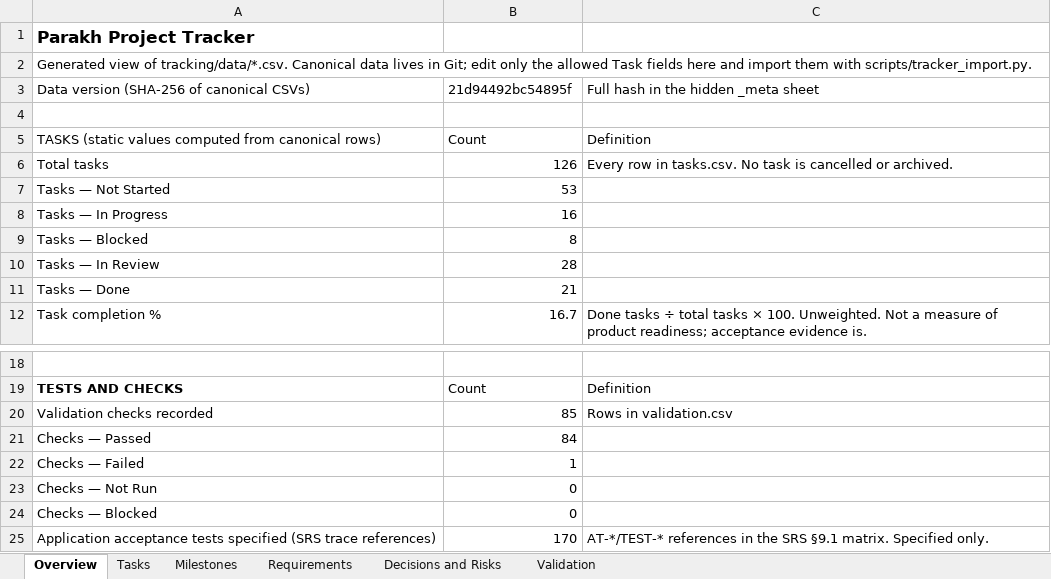
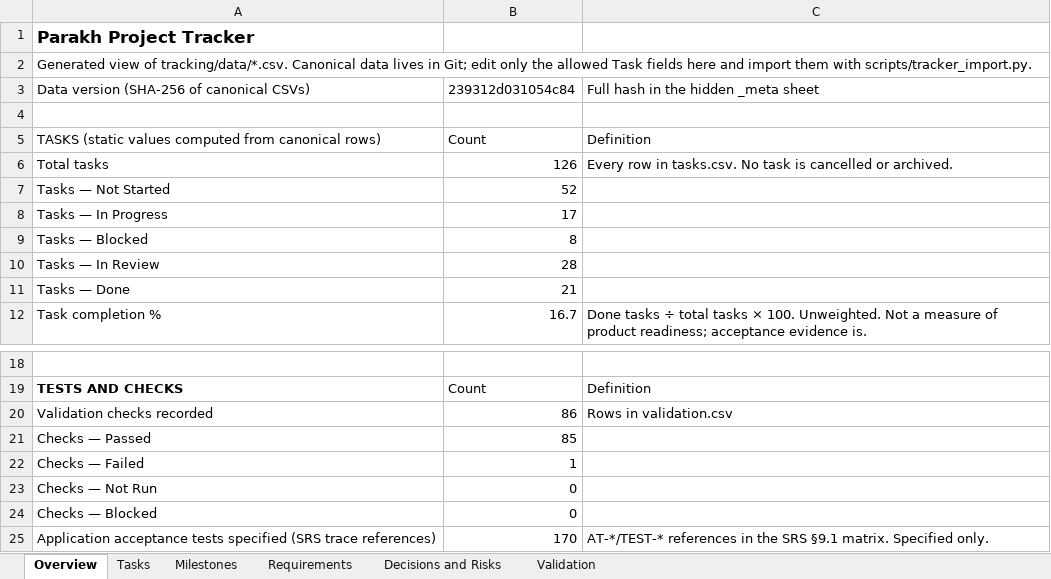
Before and after one commit to hassanjalal789/parakh-civic-tech, an Excel workbook: tracking/Parakh_Project_Tracker.xlsx, sheet Overview, drawn as a sheet; only a part is shown, gaps mark what is left out; values as stored, in another font and other column widths than the file's, no borders; the diff names each change by its address in the sheet, - before the commit and + after, or states it on an @@ line.

```diff
--- a/tracking/Parakh_Project_Tracker.xlsx (sheet Overview)
+++ b/tracking/Parakh_Project_Tracker.xlsx (sheet Overview)
-B3: 21d94492bc54895f
+B3: 239312d031054c84
-B7: 53
+B7: 52
-B8: 16
+B8: 17
-B20: 85
+B20: 86
-B21: 84
+B21: 85
```
Also changed, not shown: sheet Validation, sheet Tasks, 18 other files.
